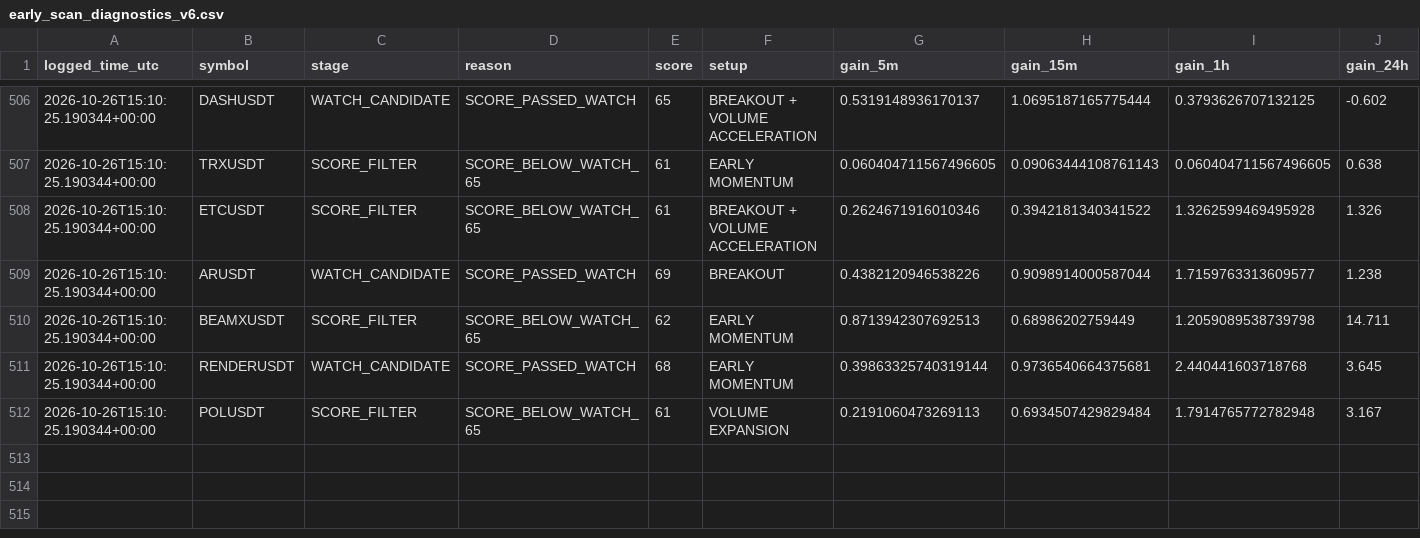
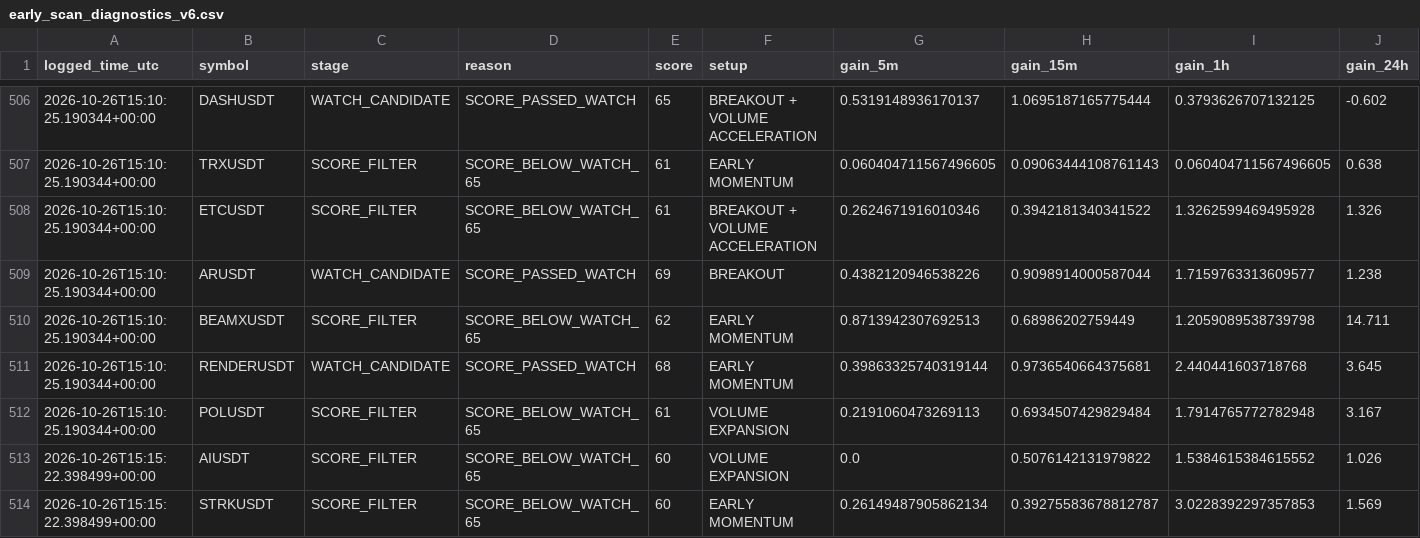
Before and after one commit to solom20232007/v6, a CSV file: early_scan_diagnostics_v6.csv, drawn as a sheet; only a part is shown, gaps mark what is left out; rows hold the shown columns only; the diff names each change by its address in the sheet, - before the commit and + after, or states it on an @@ line.

```diff
--- a/early_scan_diagnostics_v6.csv
+++ b/early_scan_diagnostics_v6.csv
+row 513: 2026-10-26T15:15:22.398499+00:00 | AIUSDT | SCORE_FILTER | SCORE_BELOW_WATCH_65 | 60 | VOLUME EXPANSION | 0.0 | 0.5076142131979822 | 1.5384615384615552 | 1.026
+row 514: 2026-10-26T15:15:22.398499+00:00 | STRKUSDT | SCORE_FILTER | SCORE_BELOW_WATCH_65 | 60 | EARLY MOMENTUM | 0.26149487905862134 | 0.39275583678812787 | 3.0228392297357853 | 1.569
```
Also changed, not shown: 1 other file.
